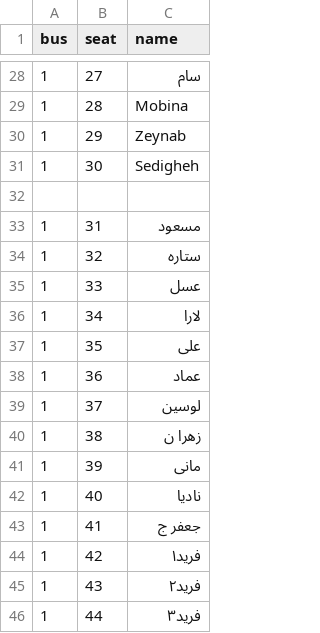
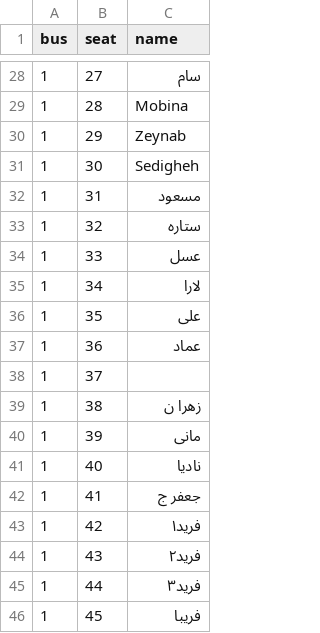
Before and after one commit to samdaraei1-hue/bus-seats, a CSV file: seats.csv, drawn as a sheet; only a part is shown, gaps mark what is left out; the shorter side is filled out with more unchanged rows.

Commit message:
Update seats.csv

```diff
--- a/seats.csv
+++ b/seats.csv
@@ -31,3 +31,2 @@ bus,seat,name
 1,30,Sedigheh
-
 1,31,مسعود
@@ -38,3 +37,3 @@ bus,seat,name
 1,36,عماد
-1,37,لوسین
+1,37,
 1,38,زهرا ن
```
